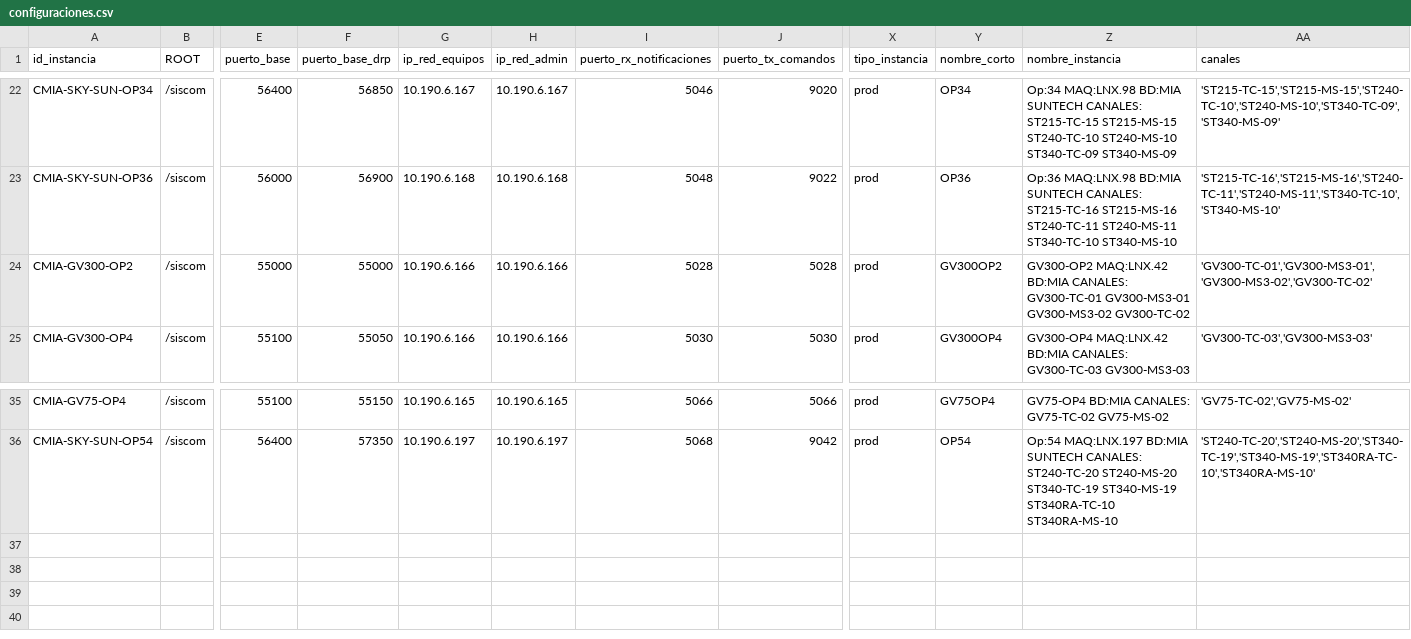
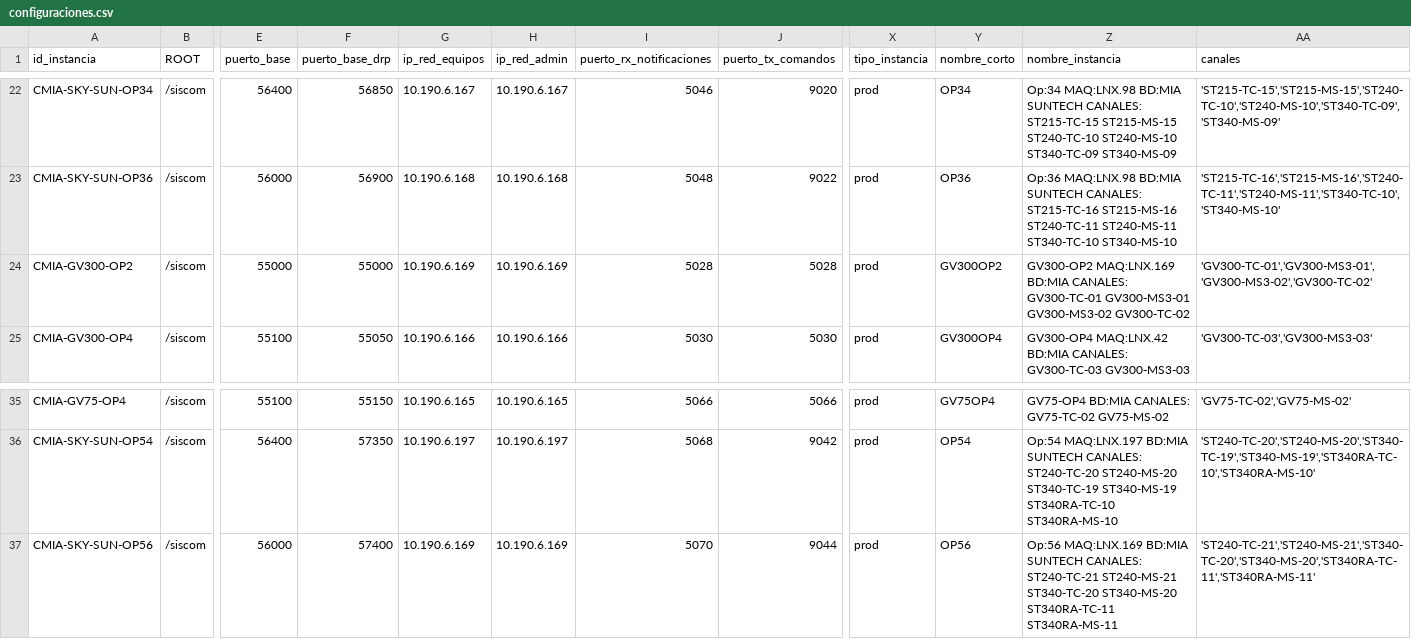
Before and after one commit to amtelser/ConfiguradorSiscomV1, a CSV file: configuraciones.csv, drawn as a sheet; only a part is shown, gaps mark what is left out; rows hold the shown columns only; the diff names each change by its address in the sheet, - before the commit and + after, or states it on an @@ line.

Commit message:
Se agrega la instancia cmia-sky-sun-op56

```diff
--- a/configuraciones.csv
+++ b/configuraciones.csv
-G24 (ip_red_equipos): 10.190.6.166
+G24 (ip_red_equipos): 10.190.6.169
-H24 (ip_red_admin): 10.190.6.166
+H24 (ip_red_admin): 10.190.6.169
-Z24 (nombre_instancia): GV300-OP2 MAQ:LNX.42 BD:MIA CANALES:…
+Z24 (nombre_instancia): GV300-OP2 MAQ:LNX.169 BD:MIA CANALES:…
+row 37: CMIA-SKY-SUN-OP56 | /siscom | 56000 | 57400 | 10.190.6.169 | 10.190.6.169 | 5070 | 9044 | prod | OP56 | Op:56 MAQ:LNX.169 BD:MIA SUNTECH CANALES: ST240-TC-21 ST240-MS-21 ST340-TC-20 ST340-MS-20 ST340RA-TC-11 ST340RA-MS-11 | 'ST240-TC-21','ST240-MS-21','ST340-TC-20','ST340-MS-20','ST340RA-TC-11','ST340RA-MS-11'
```
Also changed, not shown: 4 other files.
